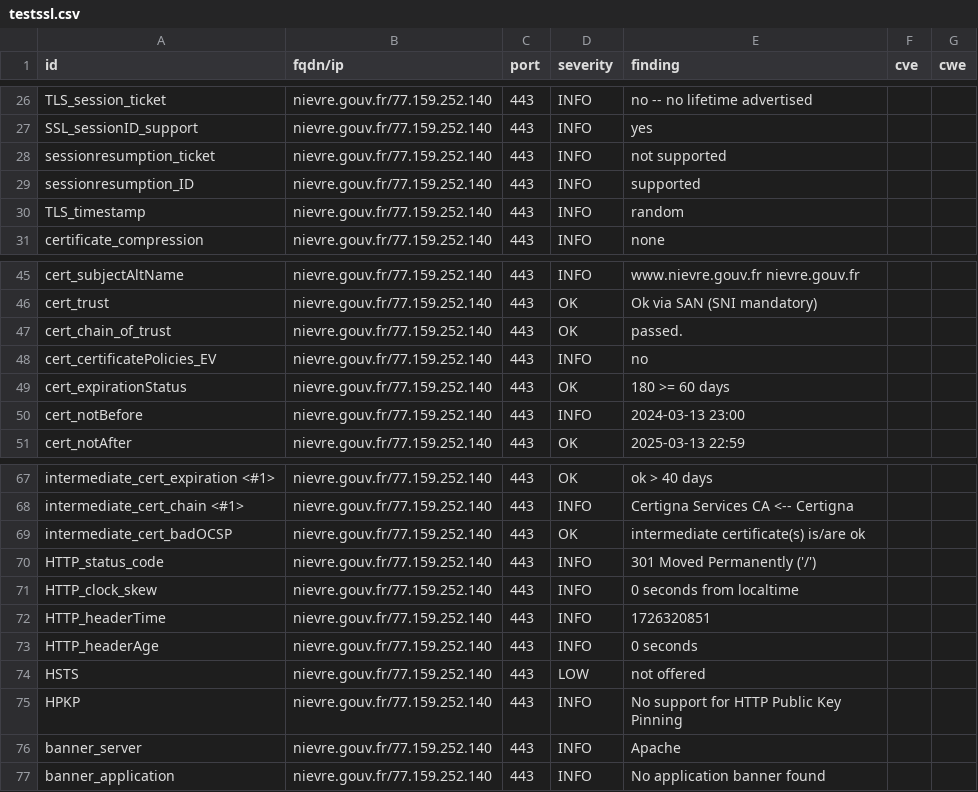
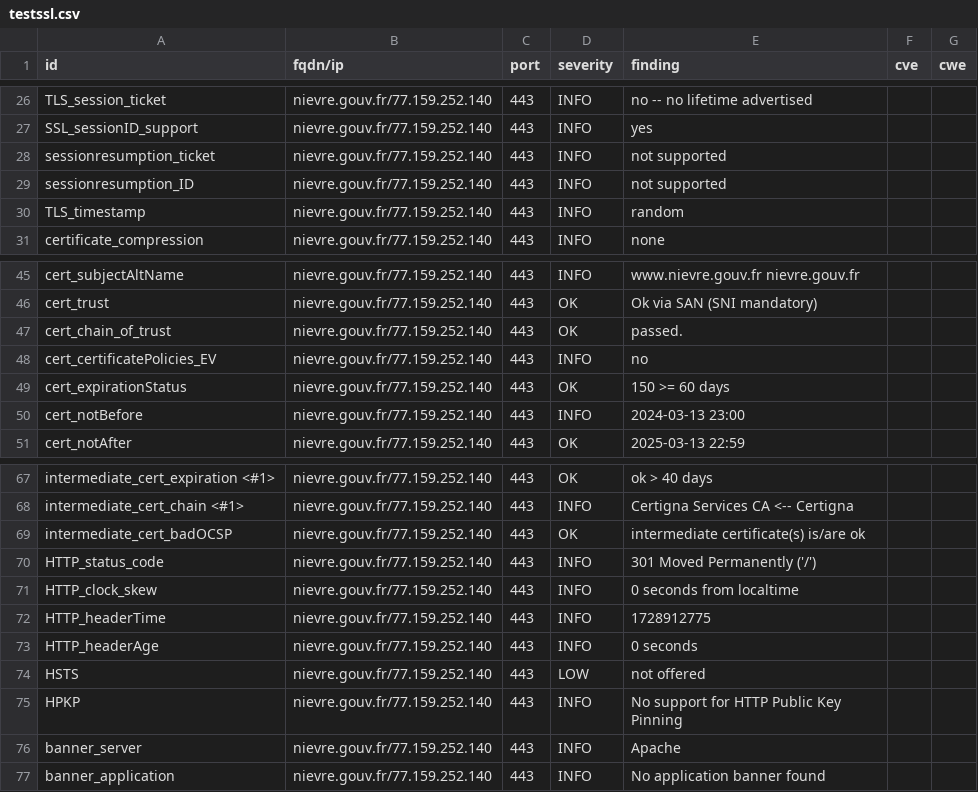
Before and after one commit to GKO-org/dashlordPrd7, a CSV file: results/aHR0cHM6Ly9uaWV2cmUuZ291di5mcg==/testssl.csv, drawn as a sheet; only a part is shown, gaps mark what is left out.

```diff
--- a/results/aHR0cHM6Ly9uaWV2cmUuZ291di5mcg==/testssl.csv
+++ b/results/aHR0cHM6Ly9uaWV2cmUuZ291di5mcg==/testssl.csv
@@ -28,3 +28,3 @@
 "sessionresumption_ticket","nievre.gouv.fr/77.159.252.140","443","INFO","not supported","",""
-"sessionresumption_ID","nievre.gouv.fr/77.159.252.140","443","INFO","supported","",""
+"sessionresumption_ID","nievre.gouv.fr/77.159.252.140","443","INFO","not supported","",""
 "TLS_timestamp","nievre.gouv.fr/77.159.252.140","443","INFO","random","",""
@@ -48,3 +48,3 @@
 "cert_certificatePolicies_EV","nievre.gouv.fr/77.159.252.140","443","INFO","no","",""
-"cert_expirationStatus","nievre.gouv.fr/77.159.252.140","443","OK","180 >= 60 days","",""
+"cert_expirationStatus","nievre.gouv.fr/77.159.252.140","443","OK","150 >= 60 days","",""
 "cert_notBefore","nievre.gouv.fr/77.159.252.140","443","INFO","2024-03-13 23:00","",""
@@ -71,3 +71,3 @@
 "HTTP_clock_skew","nievre.gouv.fr/77.159.252.140","443","INFO","0 seconds from localtime","",""
-"HTTP_headerTime","nievre.gouv.fr/77.159.252.140","443","INFO","1726320851","",""
+"HTTP_headerTime","nievre.gouv.fr/77.159.252.140","443","INFO","1728912775","",""
 "HTTP_headerAge","nievre.gouv.fr/77.159.252.140","443","INFO","0 seconds","",""
```
Also changed, not shown: 11 other files.
